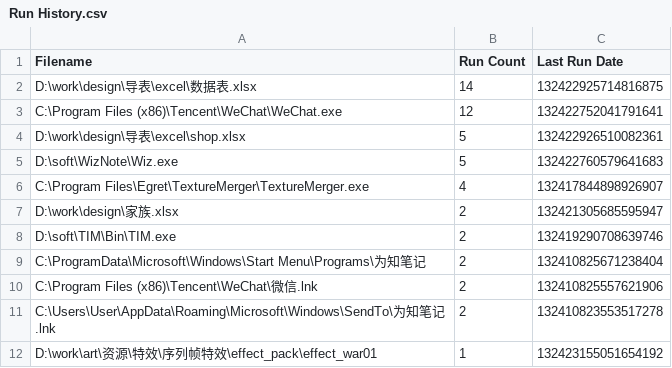
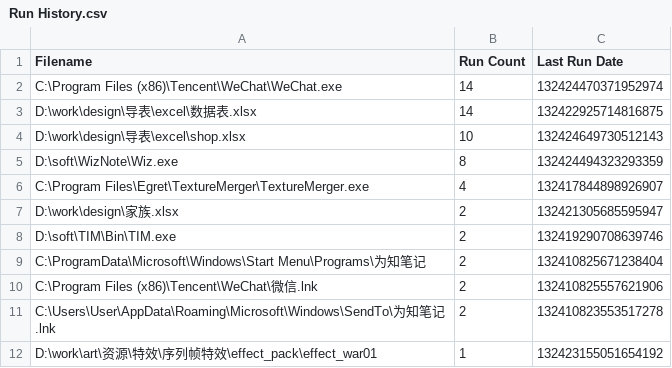
Before and after one commit to shangxianw/tools, a CSV file: Everything/Run History.csv, drawn as a sheet; only a part is shown.

```diff
--- a/Everything/Run History.csv
+++ b/Everything/Run History.csv
@@ -1,6 +1,6 @@
 Filename,Run Count,Last Run Date
+"C:\Program Files (x86)\Tencent\WeChat\WeChat.exe",14,132424470371952974
 "D:\work\design\导表\excel\数据表.xlsx",14,132422925714816875
-"C:\Program Files (x86)\Tencent\WeChat\WeChat.exe",12,132422752041791641
-"D:\work\design\导表\excel\shop.xlsx",5,132422926510082361
-"D:\soft\WizNote\Wiz.exe",5,132422760579641683
+"D:\work\design\导表\excel\shop.xlsx",10,132424649730512143
+"D:\soft\WizNote\Wiz.exe",8,132424494323293359
 "C:\Program Files\Egret\TextureMerger\TextureMerger.exe",4,132417844898926907
```
Also changed, not shown: 3 other files.
